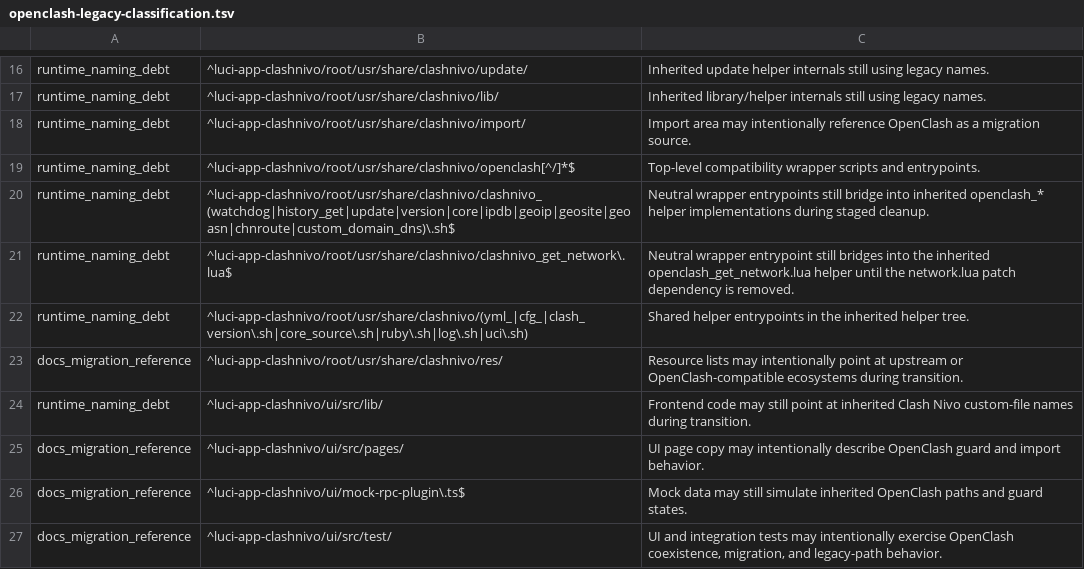
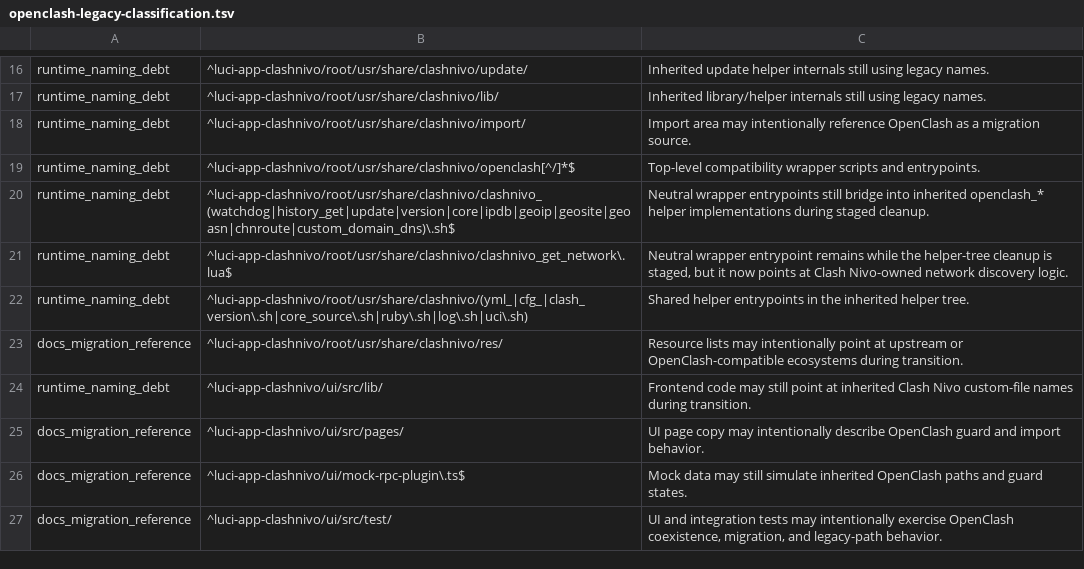
Before and after one commit to gorillapower/OpenClash, a TSV file: luci-app-clashnivo/tools/openclash-legacy-classification.tsv, drawn as a sheet; only a part is shown, gaps mark what is left out.

Commit message:
refactor: remove network lua patch dependency

```diff
--- a/luci-app-clashnivo/tools/openclash-legacy-classification.tsv
+++ b/luci-app-clashnivo/tools/openclash-legacy-classification.tsv
@@ -20,3 +20,3 @@ runtime_naming_debt	^luci-app-clashnivo/root/usr/share/clashnivo/openclash[^/]*$
 runtime_naming_debt	^luci-app-clashnivo/root/usr/share/clashnivo/clashnivo_(watchdog|history_get|update|version|core|ipdb|geoip|geosite|geoasn|chnroute|custom_domain_dns)\.sh$	Neutral wrapper entrypoints still bridge into inherited openclash_* helper implementations during staged cleanup.
-runtime_naming_debt	^luci-app-clashnivo/root/usr/share/clashnivo/clashnivo_get_network\.lua$	Neutral wrapper entrypoint still bridges into the inherited openclash_get_network.lua helper until the network.lua patch dependency is removed.
+runtime_naming_debt	^luci-app-clashnivo/root/usr/share/clashnivo/clashnivo_get_network\.lua$	Neutral wrapper entrypoint remains while the helper-tree cleanup is staged, but it now points at Clash Nivo-owned network discovery logic.
 runtime_naming_debt	^luci-app-clashnivo/root/usr/share/clashnivo/(yml_|cfg_|clash_version\.sh|core_source\.sh|ruby\.sh|log\.sh|uci\.sh)	Shared helper entrypoints in the inherited helper tree.
```
Also changed, not shown: 9 other files.
